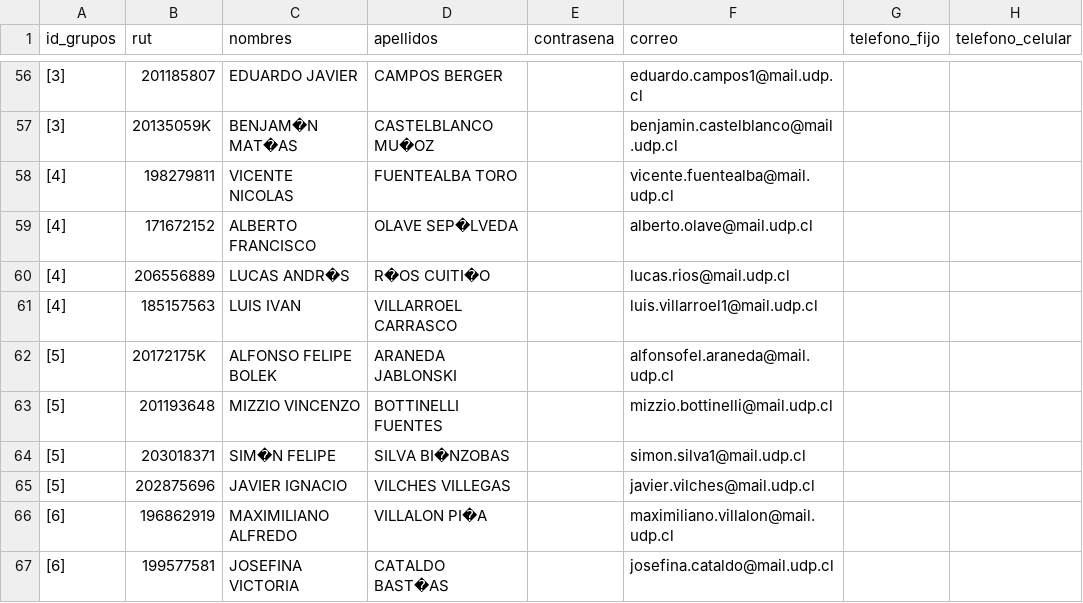
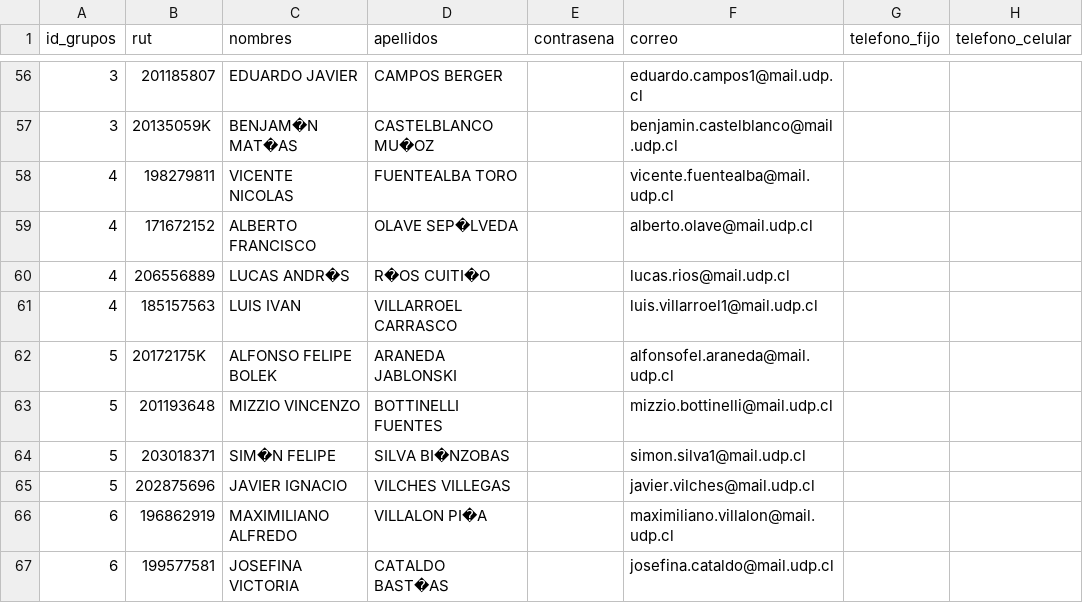
Before and after one commit to v1nland/medroom-backend, a CSV file: migrations/_estudiantes.csv, drawn as a sheet; only a part is shown, gaps mark what is left out; the diff covers the shown part only.

```diff
--- a/migrations/_estudiantes.csv
+++ b/migrations/_estudiantes.csv
@@ -56,12 +56,12 @@ id_grupos;rut;nombres;apellidos;contrasena;correo;telefono_fijo;telefono_celular
-[3];201185807;EDUARDO JAVIER;CAMPOS BERGER;;eduardo.campos1@mail.udp.cl;;
-[3];20135059K;BENJAM�N MAT�AS;CASTELBLANCO MU�OZ;;benjamin.castelblanco@mail.udp.cl;;
-[4];198279811;VICENTE NICOLAS;FUENTEALBA TORO;;vicente.fuentealba@mail.udp.cl;;
-[4];171672152;ALBERTO FRANCISCO;OLAVE SEP�LVEDA;;alberto.olave@mail.udp.cl;;
-[4];206556889;LUCAS ANDR�S;R�OS CUITI�O;;lucas.rios@mail.udp.cl;;
-[4];185157563;LUIS IVAN;VILLARROEL CARRASCO;;luis.villarroel1@mail.udp.cl;;
-[5];20172175K;ALFONSO FELIPE BOLEK;ARANEDA JABLONSKI;;alfonsofel.araneda@mail.udp.cl;;
-[5];201193648;MIZZIO VINCENZO;BOTTINELLI FUENTES;;mizzio.bottinelli@mail.udp.cl;;
-[5];203018371;SIM�N FELIPE;SILVA BI�NZOBAS;;simon.silva1@mail.udp.cl;;
-[5];202875696;JAVIER IGNACIO;VILCHES VILLEGAS;;javier.vilches@mail.udp.cl;;
-[6];196862919;MAXIMILIANO ALFREDO;VILLALON PI�A;;maximiliano.villalon@mail.udp.cl;;
-[6];199577581;JOSEFINA VICTORIA;CATALDO BAST�AS;;josefina.cataldo@mail.udp.cl;;
+3;201185807;EDUARDO JAVIER;CAMPOS BERGER;;eduardo.campos1@mail.udp.cl;;
+3;20135059K;BENJAM�N MAT�AS;CASTELBLANCO MU�OZ;;benjamin.castelblanco@mail.udp.cl;;
+4;198279811;VICENTE NICOLAS;FUENTEALBA TORO;;vicente.fuentealba@mail.udp.cl;;
+4;171672152;ALBERTO FRANCISCO;OLAVE SEP�LVEDA;;alberto.olave@mail.udp.cl;;
+4;206556889;LUCAS ANDR�S;R�OS CUITI�O;;lucas.rios@mail.udp.cl;;
+4;185157563;LUIS IVAN;VILLARROEL CARRASCO;;luis.villarroel1@mail.udp.cl;;
+5;20172175K;ALFONSO FELIPE BOLEK;ARANEDA JABLONSKI;;alfonsofel.araneda@mail.udp.cl;;
+5;201193648;MIZZIO VINCENZO;BOTTINELLI FUENTES;;mizzio.bottinelli@mail.udp.cl;;
+5;203018371;SIM�N FELIPE;SILVA BI�NZOBAS;;simon.silva1@mail.udp.cl;;
+5;202875696;JAVIER IGNACIO;VILCHES VILLEGAS;;javier.vilches@mail.udp.cl;;
+6;196862919;MAXIMILIANO ALFREDO;VILLALON PI�A;;maximiliano.villalon@mail.udp.cl;;
+6;199577581;JOSEFINA VICTORIA;CATALDO BAST�AS;;josefina.cataldo@mail.udp.cl;;
```
Also changed, not shown: 54 edited cells elsewhere in this file.
